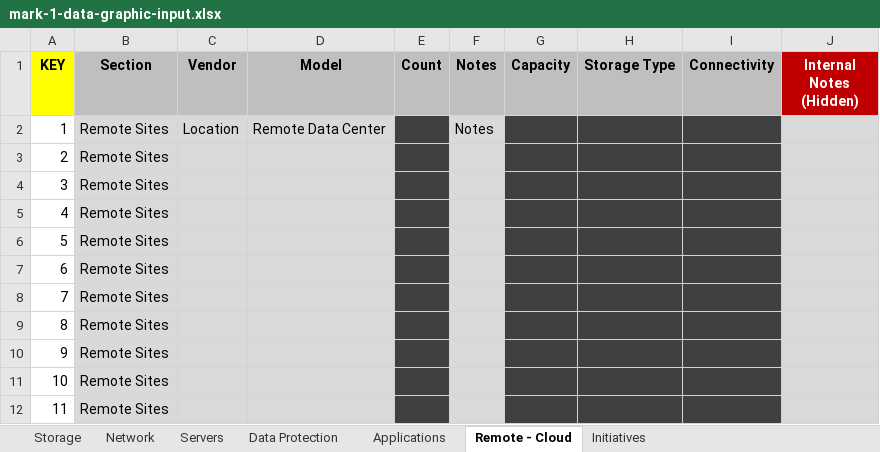
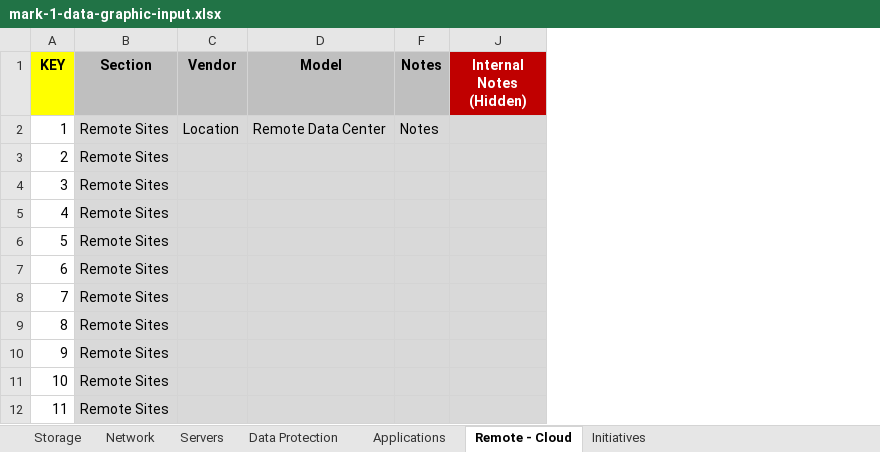
Before and after one commit to kenrollins/TechProfile, an Excel workbook: DG-stencil-sets/mark-1/workbench/mark-1-data-graphic-input.xlsx, sheet Remote - Cloud, drawn as a sheet; only a part is shown; values as stored, in another font and other column widths than the file's, no borders; the diff covers the shown part only; the diff names each change by its address in the sheet, - before the commit and + after, or states it on an @@ line.

Commit message:
Update of mark-1 workbench visio
Updated the mark-1 workbench visio to show the relationship between the excel fields and the individual data graphics.  Also modified the spreadsheet to hide unused columns for each data graphic, and push also grabbed a few updates in the icon repository

```diff
--- a/DG-stencil-sets/mark-1/workbench/mark-1-data-graphic-input.xlsx (sheet Remote - Cloud)
+++ b/DG-stencil-sets/mark-1/workbench/mark-1-data-graphic-input.xlsx (sheet Remote - Cloud)
@@ column E (Count) hidden, empty @@
@@ column G (Capacity) hidden, empty @@
@@ column H (Storage Type) hidden, empty @@
@@ column I (Connectivity) hidden, empty @@
```
Also changed, not shown: cell formats elsewhere in this sheet, sheet Initiatives, sheet Data Protection, sheet Applications, sheet Servers, sheet Network, 10 other files.
